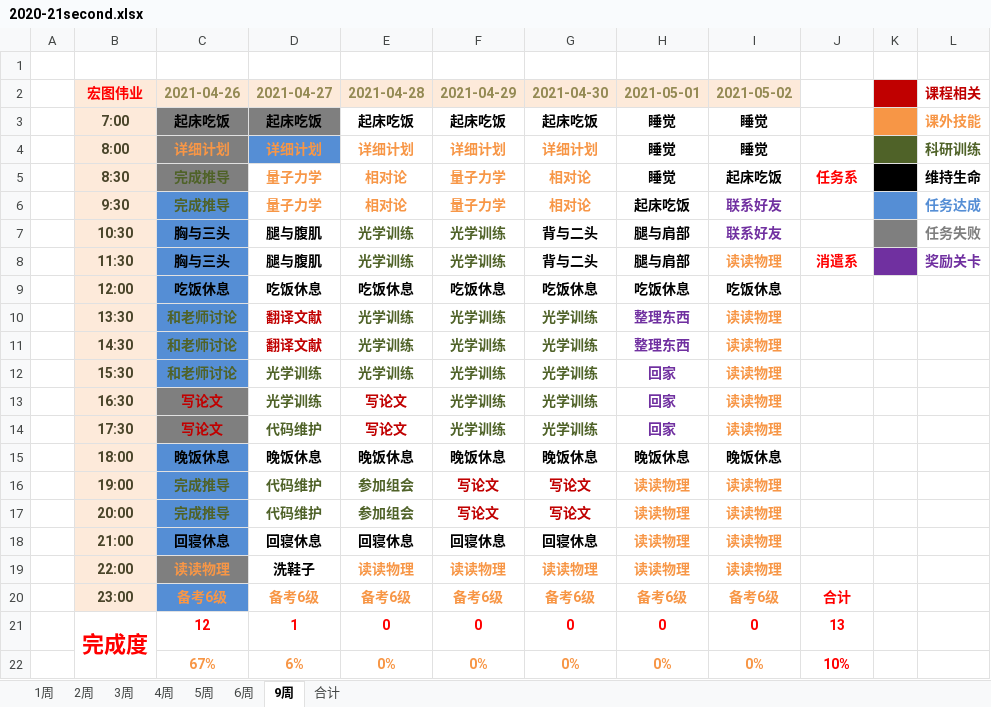
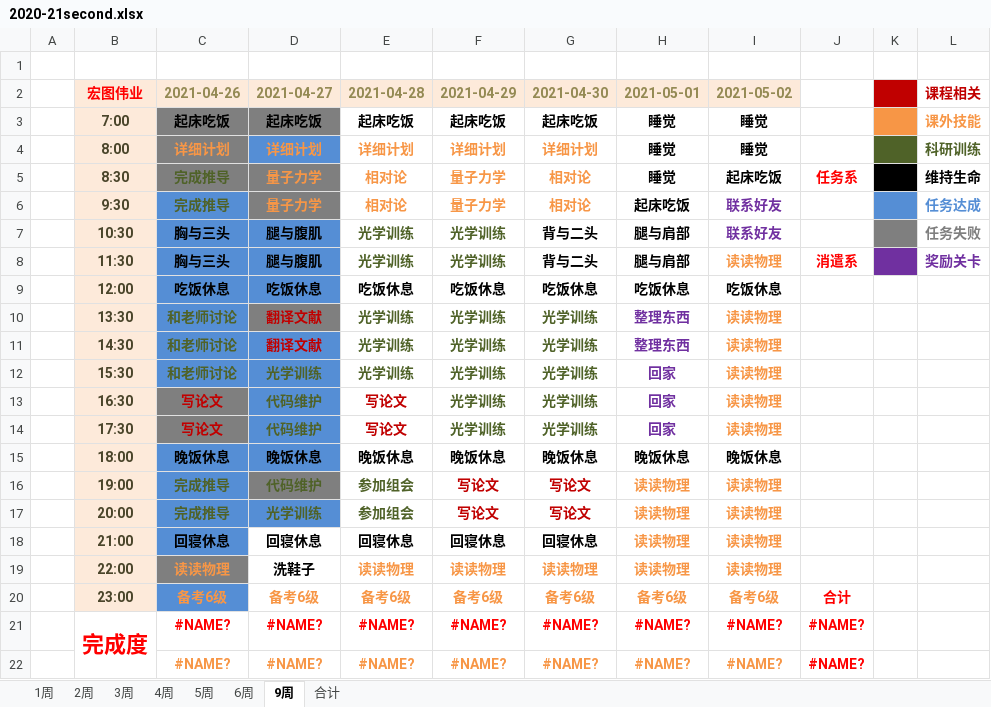
Before and after one commit to balabalabalalaba/learning-plan, an Excel workbook: 2020-21second.xlsx, sheet 9周, drawn as a sheet; values as stored, in another font and other column widths than the file's, no borders; charts and pictures not drawn; removed rows and columns are numbered as before the commit, all else as after; the diff names each change by its address in the sheet, - before the commit and + after, or states it on an @@ line.

```diff
--- a/2020-21second.xlsx (sheet 9周)
+++ b/2020-21second.xlsx (sheet 9周)
-D5:D6 fill: none
+D5:D6 fill: #7F7F7F
-D7:D9 fill: none
+D7:D9 fill: #558ED5
-D10 fill: none
+D10 fill: #7F7F7F
-D11:D15 fill: none
+D11:D15 fill: #558ED5
-D13 (2021-04-27): 光学训练
+D13 (2021-04-27): 代码维护
-D16 fill: none
+D16 fill: #7F7F7F
-D17 (2021-04-27): 代码维护
+D17 (2021-04-27): 光学训练
-D17 fill: none
+D17 fill: #558ED5
-C21 (2021-04-26): 12
+C21 (2021-04-26): #NAME?
-D21 (2021-04-27): 1
+D21 (2021-04-27): #NAME?
-E21 (2021-04-28): 0
+E21 (2021-04-28): #NAME?
-F21 (2021-04-29): 0
+F21 (2021-04-29): #NAME?
-G21 (2021-04-30): 0
+G21 (2021-04-30): #NAME?
-H21 (2021-05-01): 0
+H21 (2021-05-01): #NAME?
-I21 (2021-05-02): 0
+I21 (2021-05-02): #NAME?
-J21: 13
+J21: #NAME?
-row 22:  |  | 67% | 6% | 0% | 0% | 0% | 0% | 0% | 10%
+row 22:  |  | #NAME? | #NAME? | #NAME? | #NAME? | #NAME? | #NAME? | #NAME? | #NAME?
```
Also changed, not shown: sheet 2周, sheet 1周, sheet 3周, sheet 4周, sheet 5周, sheet 6周, 1 more sheet, charts or pictures.
